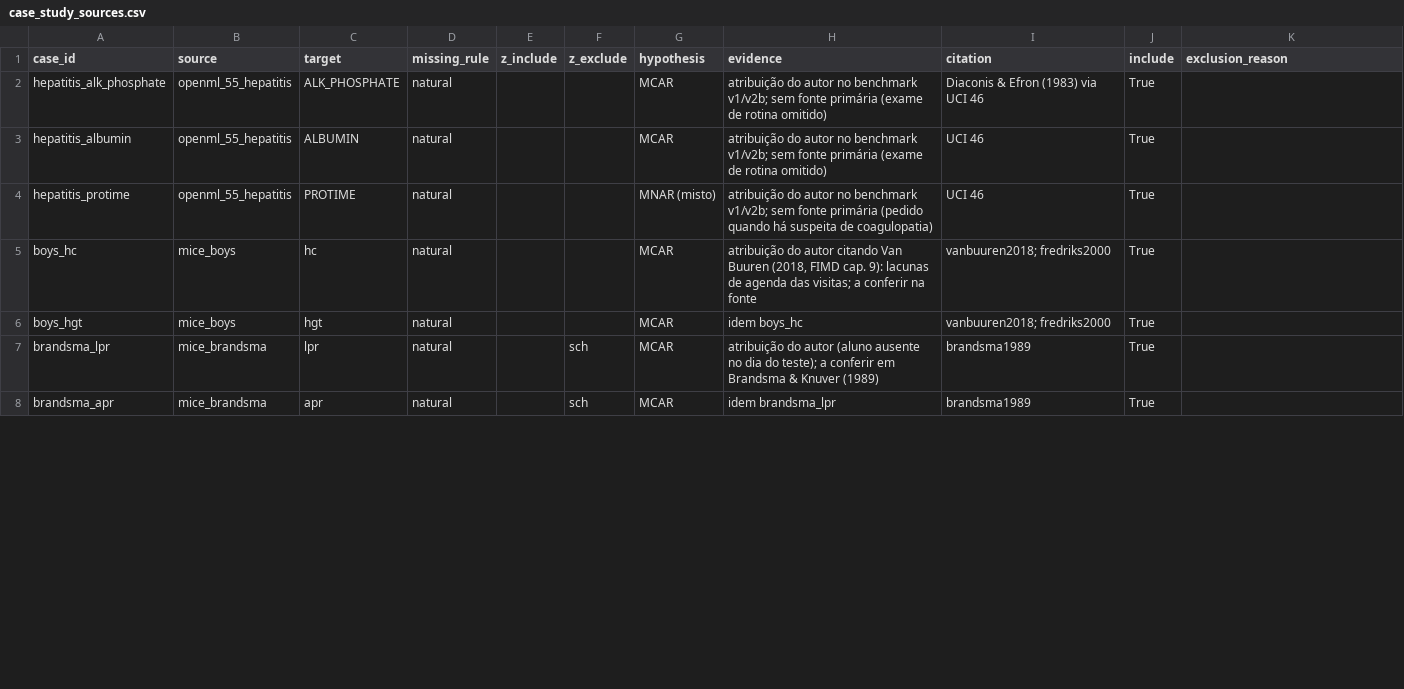
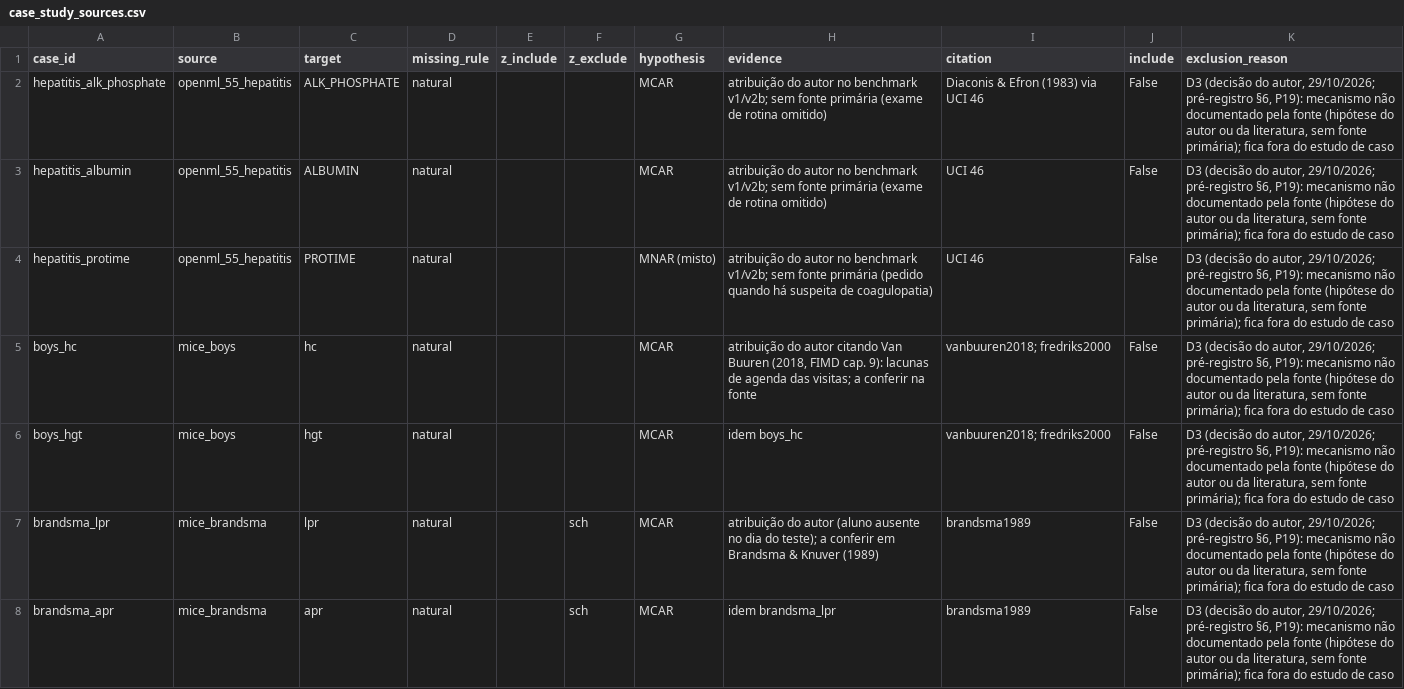
Before and after one commit to JonathanTsen/ITA-Mestrado, a CSV file: data_rb/case_study_sources.csv, drawn as a sheet; only a part is shown; the diff covers the shown part only.

```diff
--- a/data_rb/case_study_sources.csv
+++ b/data_rb/case_study_sources.csv
@@ -1,8 +1,8 @@
 case_id,source,target,missing_rule,z_include,z_exclude,hypothesis,evidence,citation,include,exclusion_reason
-hepatitis_alk_phosphate,openml_55_hepatitis,ALK_PHOSPHATE,natural,,,MCAR,atribuição do autor no benchmark v1/v2b; sem fonte primária (exame de rotina omitido),Diaconis & Efron (1983) via UCI 46,True,
-hepatitis_albumin,openml_55_hepatitis,ALBUMIN,natural,,,MCAR,atribuição do autor no benchmark v1/v2b; sem fonte primária (exame de rotina omitido),UCI 46,True,
-hepatitis_protime,openml_55_hepatitis,PROTIME,natural,,,MNAR (misto),atribuição do autor no benchmark v1/v2b; sem fonte primária (pedido quando há suspeita de coagulopatia),UCI 46,True,
-boys_hc,mice_boys,hc,natural,,,MCAR,"atribuição do autor citando Van Buuren (2018, FIMD cap. 9): lacunas de agenda das visitas; a conferir na fonte",vanbuuren2018; fredriks2000,True,
-boys_hgt,mice_boys,hgt,natural,,,MCAR,idem boys_hc,vanbuuren2018; fredriks2000,True,
-brandsma_lpr,mice_brandsma,lpr,natural,,sch,MCAR,atribuição do autor (aluno ausente no dia do teste); a conferir em Brandsma & Knuver (1989),brandsma1989,True,
-brandsma_apr,mice_brandsma,apr,natural,,sch,MCAR,idem brandsma_lpr,brandsma1989,True,
+hepatitis_alk_phosphate,openml_55_hepatitis,ALK_PHOSPHATE,natural,,,MCAR,atribuição do autor no benchmark v1/v2b; sem fonte primária (exame de rotina omitido),Diaconis & Efron (1983) via UCI 46,False,"D3 (decisão do autor, 29/10/2026; pré-registro §6, P19): mecanismo não documentado pela fonte (hipótese do autor ou da literatura, sem fonte primária); fica fora do estudo de caso"
+hepatitis_albumin,openml_55_hepatitis,ALBUMIN,natural,,,MCAR,atribuição do autor no benchmark v1/v2b; sem fonte primária (exame de rotina omitido),UCI 46,False,"D3 (decisão do autor, 29/10/2026; pré-registro §6, P19): mecanismo não documentado pela fonte (hipótese do autor ou da literatura, sem fonte primária); fica fora do estudo de caso"
+hepatitis_protime,openml_55_hepatitis,PROTIME,natural,,,MNAR (misto),atribuição do autor no benchmark v1/v2b; sem fonte primária (pedido quando há suspeita de coagulopatia),UCI 46,False,"D3 (decisão do autor, 29/10/2026; pré-registro §6, P19): mecanismo não documentado pela fonte (hipótese do autor ou da literatura, sem fonte primária); fica fora do estudo de caso"
+boys_hc,mice_boys,hc,natural,,,MCAR,"atribuição do autor citando Van Buuren (2018, FIMD cap. 9): lacunas de agenda das visitas; a conferir na fonte",vanbuuren2018; fredriks2000,False,"D3 (decisão do autor, 29/10/2026; pré-registro §6, P19): mecanismo não documentado pela fonte (hipótese do autor ou da literatura, sem fonte primária); fica fora do estudo de caso"
+boys_hgt,mice_boys,hgt,natural,,,MCAR,idem boys_hc,vanbuuren2018; fredriks2000,False,"D3 (decisão do autor, 29/10/2026; pré-registro §6, P19): mecanismo não documentado pela fonte (hipótese do autor ou da literatura, sem fonte primária); fica fora do estudo de caso"
+brandsma_lpr,mice_brandsma,lpr,natural,,sch,MCAR,atribuição do autor (aluno ausente no dia do teste); a conferir em Brandsma & Knuver (1989),brandsma1989,False,"D3 (decisão do autor, 29/10/2026; pré-registro §6, P19): mecanismo não documentado pela fonte (hipótese do autor ou da literatura, sem fonte primária); fica fora do estudo de caso"
+brandsma_apr,mice_brandsma,apr,natural,,sch,MCAR,idem brandsma_lpr,brandsma1989,False,"D3 (decisão do autor, 29/10/2026; pré-registro §6, P19): mecanismo não documentado pela fonte (hipótese do autor ou da literatura, sem fonte primária); fica fora do estudo de caso"
```
Also changed, not shown: 42 edited cells elsewhere in this file, 4 other files.
